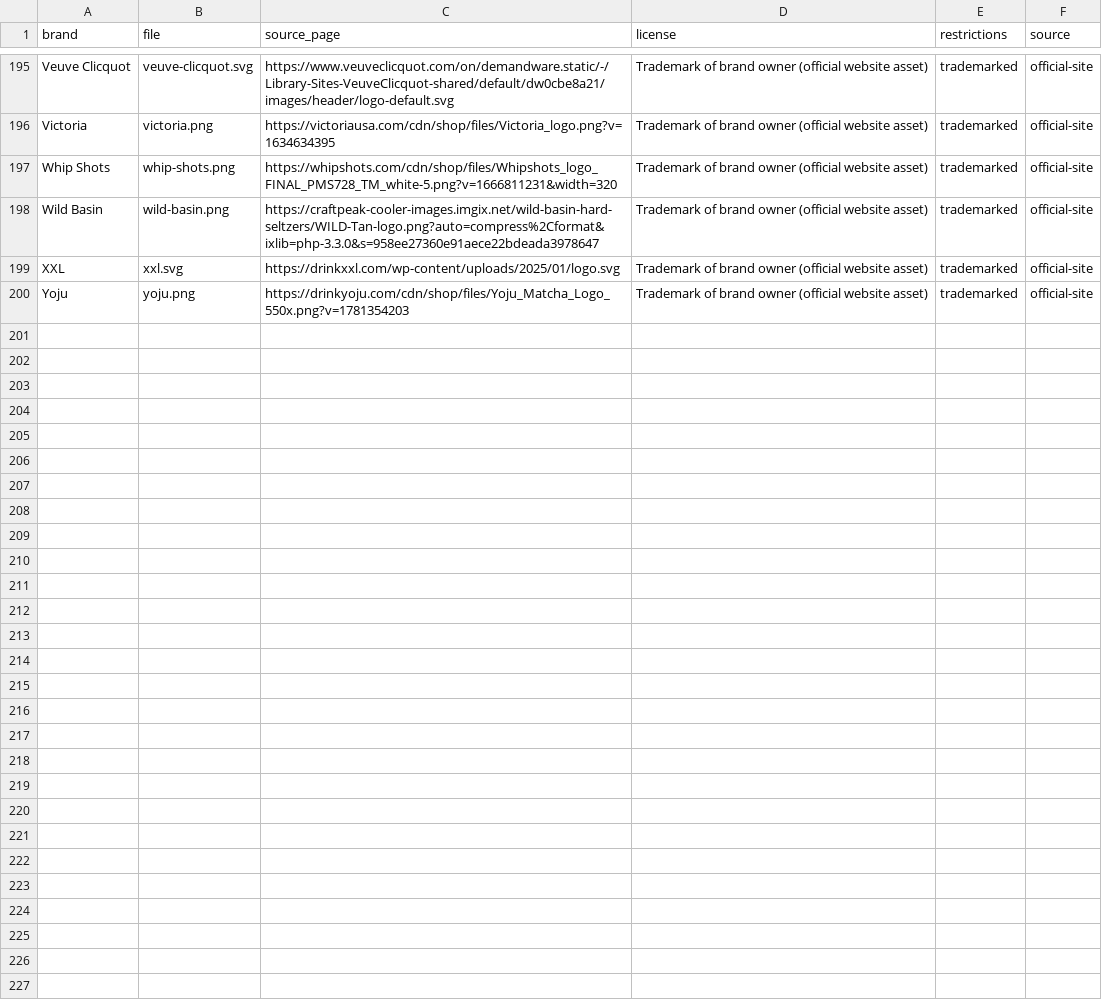
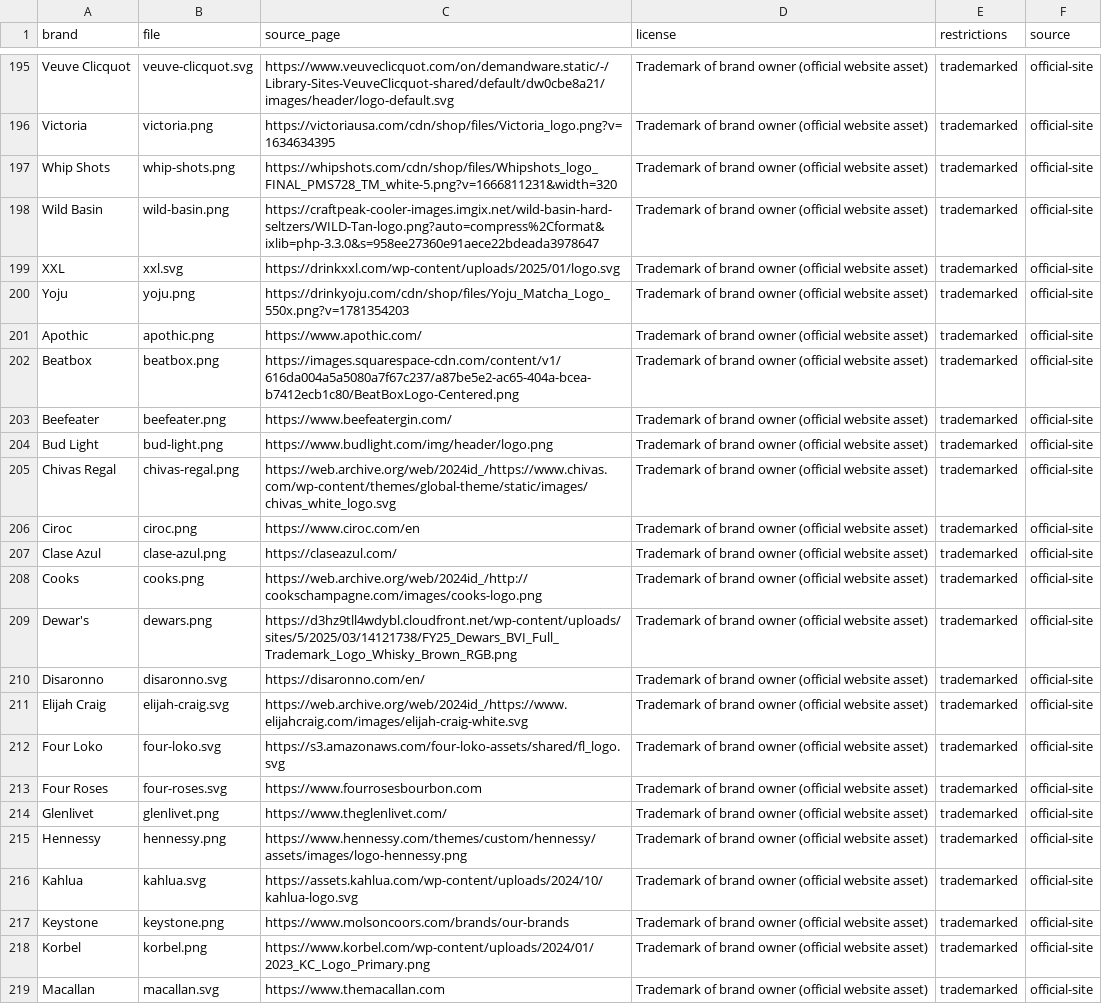
Before and after one commit to jaycee723/777_liquor_website, a CSV file: reports/logo-fetch/attribution.csv, drawn as a sheet; only a part is shown, gaps mark what is left out; the diff covers the shown part only.

Commit message:
Add 29 big-brand logos; Arizona Hard to review (parent mark)

```diff
--- a/reports/logo-fetch/attribution.csv
+++ b/reports/logo-fetch/attribution.csv
@@ -200 +200,20 @@ XXL,xxl.svg,https://drinkxxl.com/wp-content/uploads/2025/01/logo.svg,Trademark o
 Yoju,yoju.png,https://drinkyoju.com/cdn/shop/files/Yoju_Matcha_Logo_550x.png?v=1781354203,Trademark of brand owner (official website asset),trademarked,official-site
+Apothic,apothic.png,https://www.apothic.com/,Trademark of brand owner (official website asset),trademarked,official-site
+Beatbox,beatbox.png,https://images.squarespace-cdn.com/content/v1/616da004a5a5080a7f67c237/a87be5e2-ac65-404a-bcea-b7412ecb1c80/BeatBoxLogo-Centered.png,Trademark of brand owner (official website asset),trademarked,official-site
+Beefeater,beefeater.png,https://www.beefeatergin.com/,Trademark of brand owner (official website asset),trademarked,official-site
+Bud Light,bud-light.png,https://www.budlight.com/img/header/logo.png,Trademark of brand owner (official website asset),trademarked,official-site
+Chivas Regal,chivas-regal.png,https://web.archive.org/web/2024id_/https://www.chivas.com/wp-content/themes/global-theme/static/images/chivas_white_logo.svg,Trademark of brand owner (official website asset),trademarked,official-site
+Ciroc,ciroc.png,https://www.ciroc.com/en,Trademark of brand owner (official website asset),trademarked,official-site
+Clase Azul,clase-azul.png,https://claseazul.com/,Trademark of brand owner (official website asset),trademarked,official-site
+Cooks,cooks.png,https://web.archive.org/web/2024id_/http://cookschampagne.com/images/cooks-logo.png,Trademark of brand owner (official website asset),trademarked,official-site
+Dewar's,dewars.png,https://d3hz9tll4wdybl.cloudfront.net/wp-content/uploads/sites/5/2025/03/14121738/FY25_Dewars_BVI_Full_Trademark_Logo_Whisky_Brown_RGB.png,Trademark of brand owner (official website asset),trademarked,official-site
+Disaronno,disaronno.svg,https://disaronno.com/en/,Trademark of brand owner (official website asset),trademarked,official-site
+Elijah Craig,elijah-craig.svg,https://web.archive.org/web/2024id_/https://www.elijahcraig.com/images/elijah-craig-white.svg,Trademark of brand owner (official website asset),trademarked,official-site
+Four Loko,four-loko.svg,https://s3.amazonaws.com/four-loko-assets/shared/fl_logo.svg,Trademark of brand owner (official website asset),trademarked,official-site
+Four Roses,four-roses.svg,https://www.fourrosesbourbon.com,Trademark of brand owner (official website asset),trademarked,official-site
+Glenlivet,glenlivet.png,https://www.theglenlivet.com/,Trademark of brand owner (official website asset),trademarked,official-site
+Hennessy,hennessy.png,https://www.hennessy.com/themes/custom/hennessy/assets/images/logo-hennessy.png,Trademark of brand owner (official website asset),trademarked,official-site
+Kahlua,kahlua.svg,https://assets.kahlua.com/wp-content/uploads/2024/10/kahlua-logo.svg,Trademark of brand owner (official website asset),trademarked,official-site
+Keystone,keystone.png,https://www.molsoncoors.com/brands/our-brands,Trademark of brand owner (official website asset),trademarked,official-site
+Korbel,korbel.png,https://www.korbel.com/wp-content/uploads/2024/01/2023_KC_Logo_Primary.png,Trademark of brand owner (official website asset),trademarked,official-site
+Macallan,macallan.svg,https://www.themacallan.com,Trademark of brand owner (official website asset),trademarked,official-site
```
Also changed, not shown: 10 added rows elsewhere in this file, reports/logo-fetch/missing.csv, reports/logo-fetch/review.csv, 30 other files.
